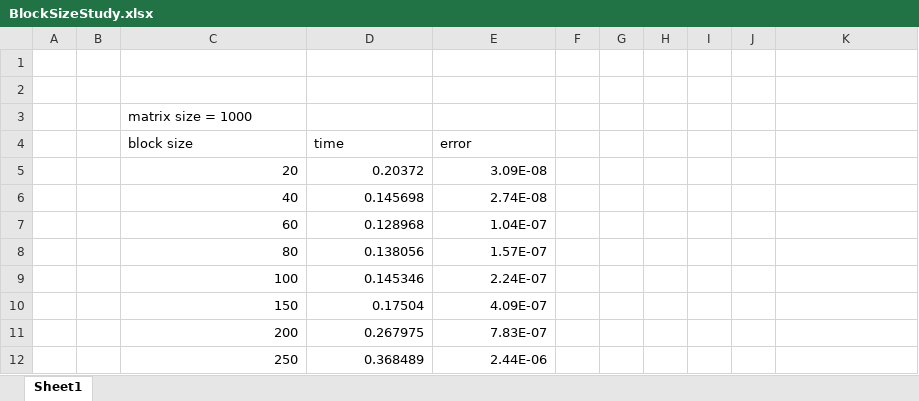
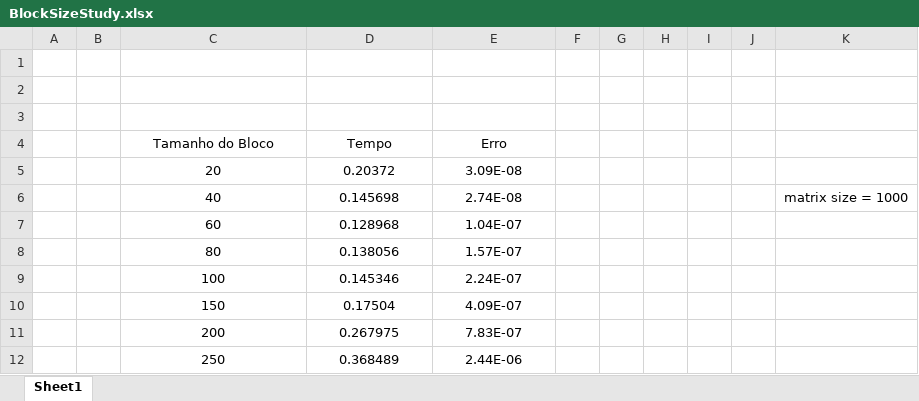
Before and after one commit to NunoOliv/CPD_AP_LU, an Excel workbook: report/BlockSizeStudy.xlsx, sheet Sheet1, drawn as a sheet; values as stored, in another font and other column widths than the file's, no borders; removed rows and columns are numbered as before the commit, all else as after; the diff names each change by its address in the sheet, - before the commit and + after, or states it on an @@ line.

```diff
--- a/report/BlockSizeStudy.xlsx (sheet Sheet1)
+++ b/report/BlockSizeStudy.xlsx (sheet Sheet1)
-C3: matrix size = 1000
+C3: (empty)
-row 4:  |  | block size | time | error
+row 4:  |  | Tamanho do Bloco | Tempo | Erro
-C5:E12 alignment: right
+C5:E12 alignment: center
-K6: (empty)
+K6: matrix size = 1000
```
Also changed, not shown: report/times.xlsx, 6 other files.
